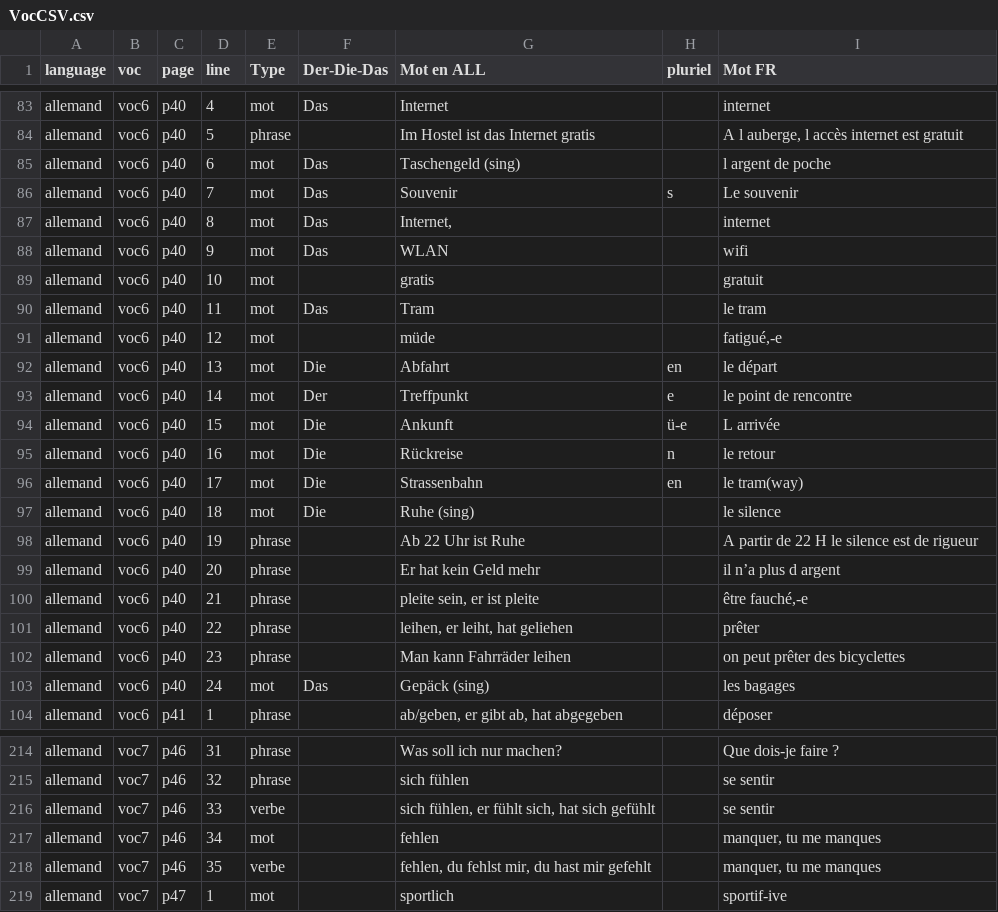
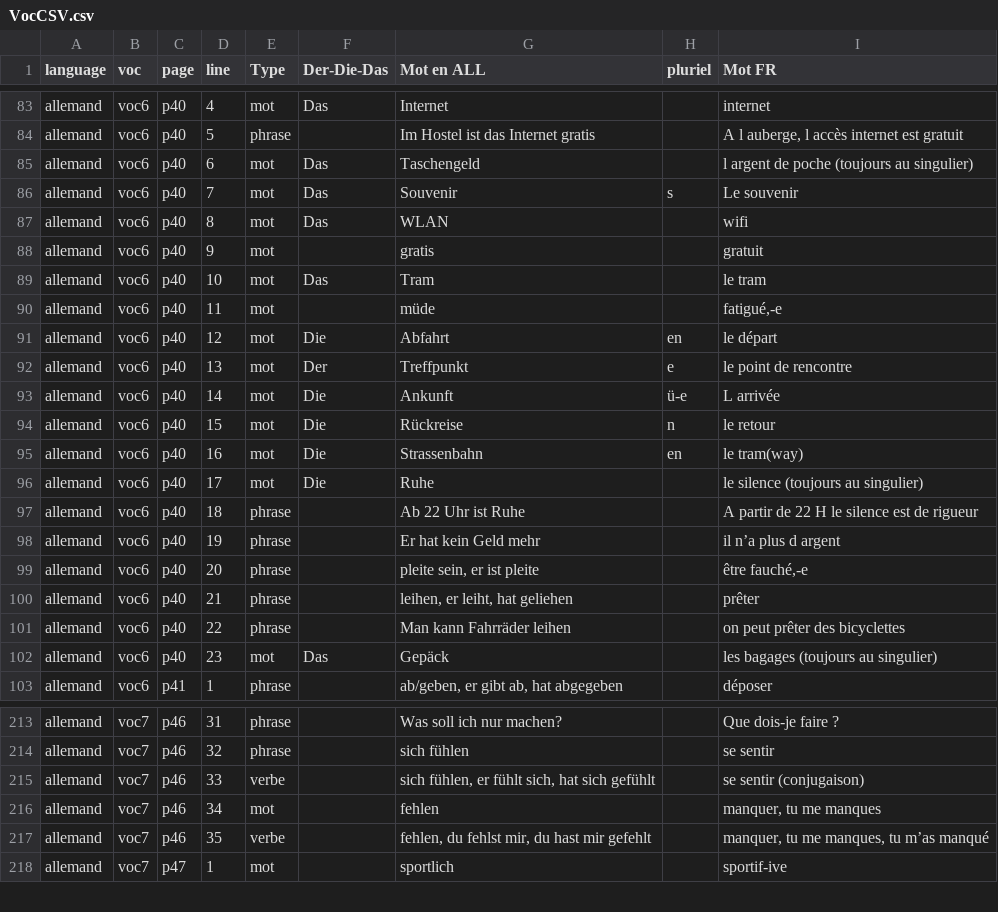
Before and after one commit to Iyaka25747/apprendreList, a CSV file: Saisie-vocabulaire/VocCSV.csv, drawn as a sheet; only a part is shown, gaps mark what is left out; the diff covers the shown part only.

```diff
--- a/Saisie-vocabulaire/VocCSV.csv
+++ b/Saisie-vocabulaire/VocCSV.csv
@@ -84,2 +84,2 @@ allemand;voc6;p40;4;mot;Das;Internet;;internet
 allemand;voc6;p40;5;phrase;;Im Hostel ist das Internet gratis;;A l auberge, l accès internet est gratuit
-allemand;voc6;p40;6;mot;Das;Taschengeld (sing);;l argent de poche
+allemand;voc6;p40;6;mot;Das;Taschengeld;;l argent de poche (toujours au singulier)
@@ -87,18 +87,17 @@ allemand;voc6;p40;7;mot;Das;Souvenir;s; Le souvenir
-allemand;voc6;p40;8;mot;Das;Internet, ;;internet
-allemand;voc6;p40;9;mot;Das;WLAN;;wifi
-allemand;voc6;p40;10;mot;;gratis;;gratuit
-allemand;voc6;p40;11;mot;Das;Tram;;le tram
-allemand;voc6;p40;12;mot;;müde;;fatigué,-e
-allemand;voc6;p40;13;mot;Die;Abfahrt;en;le départ
-allemand;voc6;p40;14;mot;Der;Treffpunkt;e;le point de rencontre
-allemand;voc6;p40;15;mot;Die;Ankunft;ü-e;L arrivée
-allemand;voc6;p40;16;mot;Die;Rückreise;n;le retour
-allemand;voc6;p40;17;mot;Die;Strassenbahn;en;le tram(way)
-allemand;voc6;p40;18;mot;Die;Ruhe (sing);;le silence
-allemand;voc6;p40;19;phrase;;Ab 22 Uhr ist Ruhe;;A partir de 22 H le silence est de rigueur
-allemand;voc6;p40;20;phrase;;Er hat kein Geld mehr;;il n’a plus d argent
-allemand;voc6;p40;21;phrase;;pleite sein, er ist pleite;;être fauché,-e
-allemand;voc6;p40;22;phrase;;leihen, er leiht, hat geliehen;;prêter
-allemand;voc6;p40;23;phrase;;Man kann Fahrräder leihen;;on peut prêter des bicyclettes
-allemand;voc6;p40;24;mot;Das;Gepäck (sing);;les bagages
+allemand;voc6;p40;8;mot;Das;WLAN;;wifi
+allemand;voc6;p40;9;mot;;gratis;;gratuit
+allemand;voc6;p40;10;mot;Das;Tram;;le tram
+allemand;voc6;p40;11;mot;;müde;;fatigué,-e
+allemand;voc6;p40;12;mot;Die;Abfahrt;en;le départ
+allemand;voc6;p40;13;mot;Der;Treffpunkt;e;le point de rencontre
+allemand;voc6;p40;14;mot;Die;Ankunft;ü-e;L arrivée
+allemand;voc6;p40;15;mot;Die;Rückreise;n;le retour
+allemand;voc6;p40;16;mot;Die;Strassenbahn;en;le tram(way)
+allemand;voc6;p40;17;mot;Die;Ruhe;;le silence (toujours au singulier)
+allemand;voc6;p40;18;phrase;;Ab 22 Uhr ist Ruhe;;A partir de 22 H le silence est de rigueur
+allemand;voc6;p40;19;phrase;;Er hat kein Geld mehr;;il n’a plus d argent
+allemand;voc6;p40;20;phrase;;pleite sein, er ist pleite;;être fauché,-e
+allemand;voc6;p40;21;phrase;;leihen, er leiht, hat geliehen;;prêter
+allemand;voc6;p40;22;phrase;;Man kann Fahrräder leihen;;on peut prêter des bicyclettes
+allemand;voc6;p40;23;mot;Das;Gepäck;;les bagages (toujours au singulier)
 allemand;voc6;p41;1;phrase;;ab/geben, er gibt ab, hat abgegeben;;déposer
@@ -215,5 +214,5 @@ allemand;voc7;p46;31;phrase;;Was soll ich nur machen?;;Que dois-je faire ?
 allemand;voc7;p46;32;phrase;;sich fühlen;;se sentir
-allemand;voc7;p46;33;verbe;;sich fühlen, er fühlt sich, hat sich gefühlt;;se sentir
+allemand;voc7;p46;33;verbe;;sich fühlen, er fühlt sich, hat sich gefühlt;;se sentir (conjugaison)
 allemand;voc7;p46;34;mot;;fehlen;;manquer, tu me manques
-allemand;voc7;p46;35;verbe;;fehlen, du fehlst mir, du hast mir gefehlt;;manquer, tu me manques
+allemand;voc7;p46;35;verbe;;fehlen, du fehlst mir, du hast mir gefehlt;;manquer, tu me manques, tu m’as manqué
 allemand;voc7;p47;1;mot;;sportlich;;sportif-ive
```
Also changed, not shown: 22 edited cells elsewhere in this file, 6 other files.
